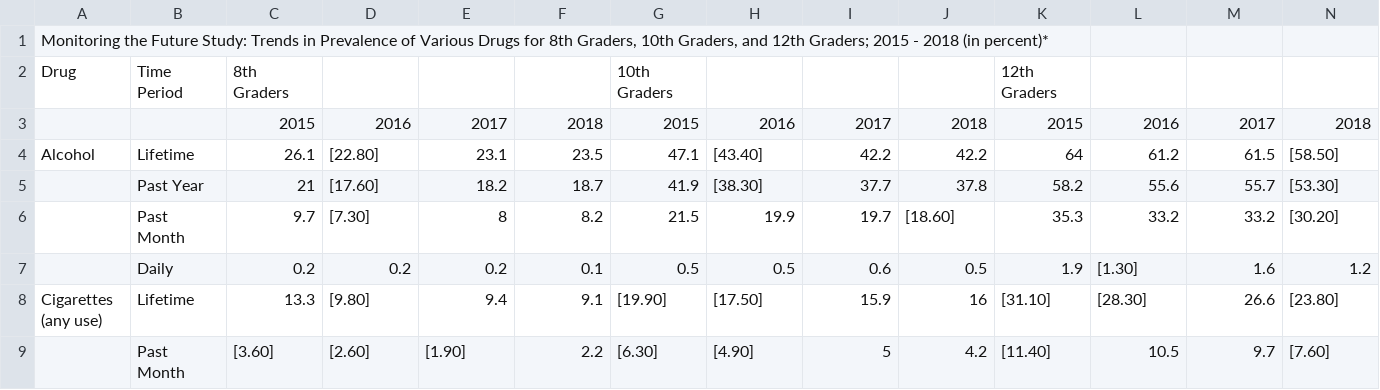
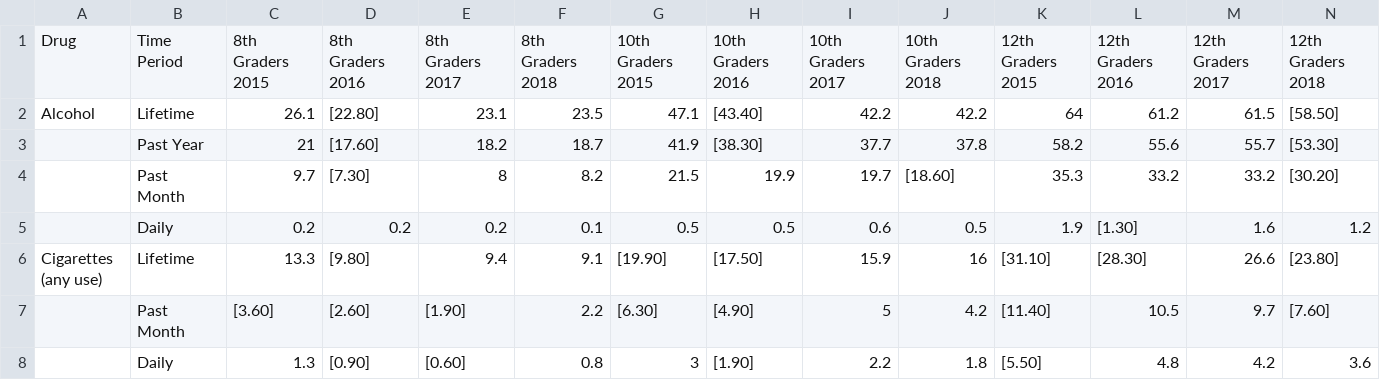
Before and after one commit to oshlern/M3SundaySquad, a CSV file: NIH-DrugTrends-DataSheet.csv, drawn as a sheet; only a part is shown; the shorter side is filled out with more unchanged rows.

Commit message:
fixed headers in NIH data

```diff
--- a/NIH-DrugTrends-DataSheet.csv
+++ b/NIH-DrugTrends-DataSheet.csv
@@ -1,4 +1,2 @@
-"Monitoring the Future Study: Trends in Prevalence of Various Drugs for 8th Graders, 10th Graders, and 12th Graders; 2015 - 2018 (in percent)*",,,,,,,,,,,,,
-Drug,Time Period,8th Graders,,,,10th Graders,,,,12th Graders,,,
-,,2015,2016,2017,2018,2015,2016,2017,2018,2015,2016,2017,2018
+Drug,Time Period,8th Graders 2015,8th Graders 2016,8th Graders 2017,8th Graders 2018,10th Graders 2015,10th Graders 2016,10th Graders 2017,10th Graders 2018,12th Graders 2015,12th Graders 2016,12th Graders 2017,12th Graders 2018
 Alcohol,Lifetime,26.1,[22.80],23.1,23.5,47.1,[43.40],42.2,42.2,64,61.2,61.5,[58.50]
```
